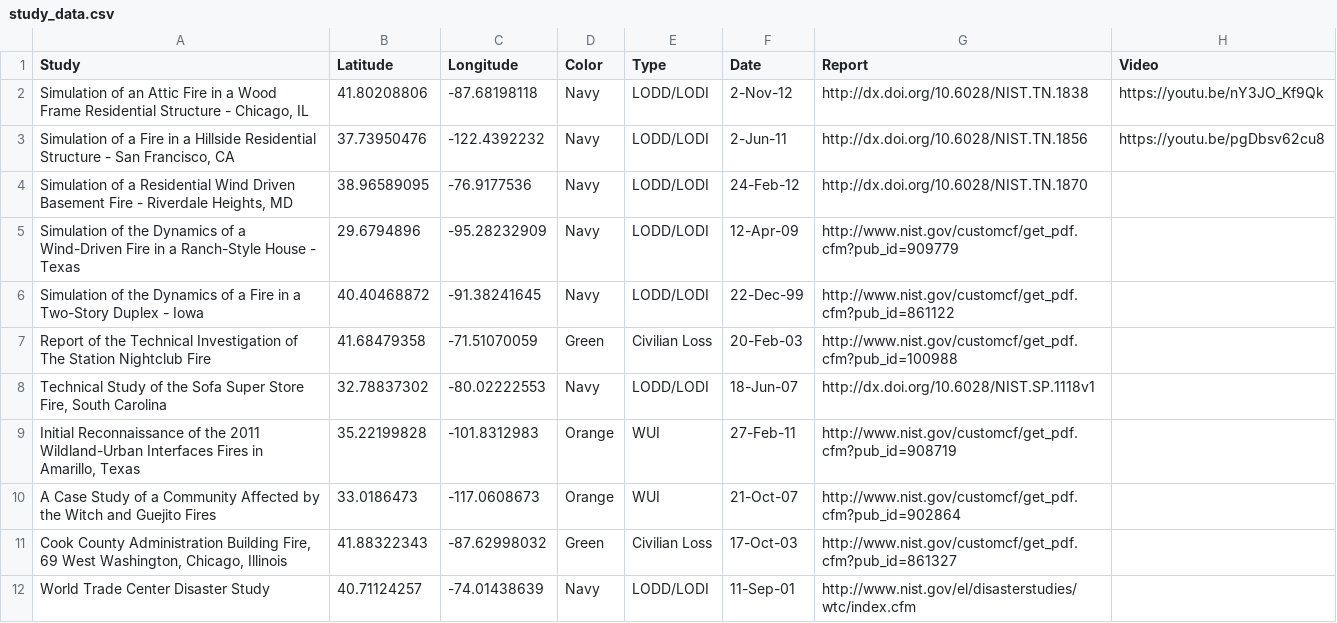
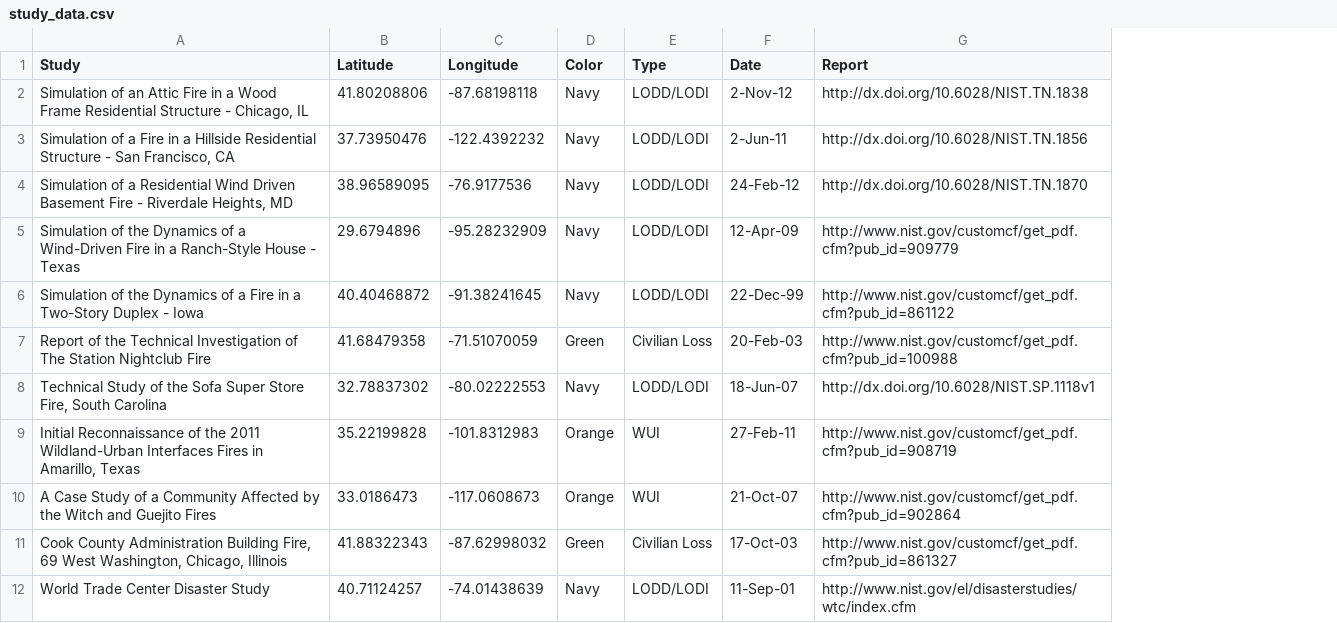
Before and after one commit to cweinschenk/cweinschenk, a CSV file: Map_Plotting/study_data.csv, drawn as a sheet; only a part is shown; the diff names each change by its address in the sheet, - before the commit and + after, or states it on an @@ line.

Commit message:
update ipython notebook and data

```diff
--- a/Map_Plotting/study_data.csv
+++ b/Map_Plotting/study_data.csv
-column H (Video), rows 2-3: https://youtu.be/nY3JO_Kf9Qk | https://youtu.be/pgDbsv62cu8
```
Also changed, not shown: 1 other file.
